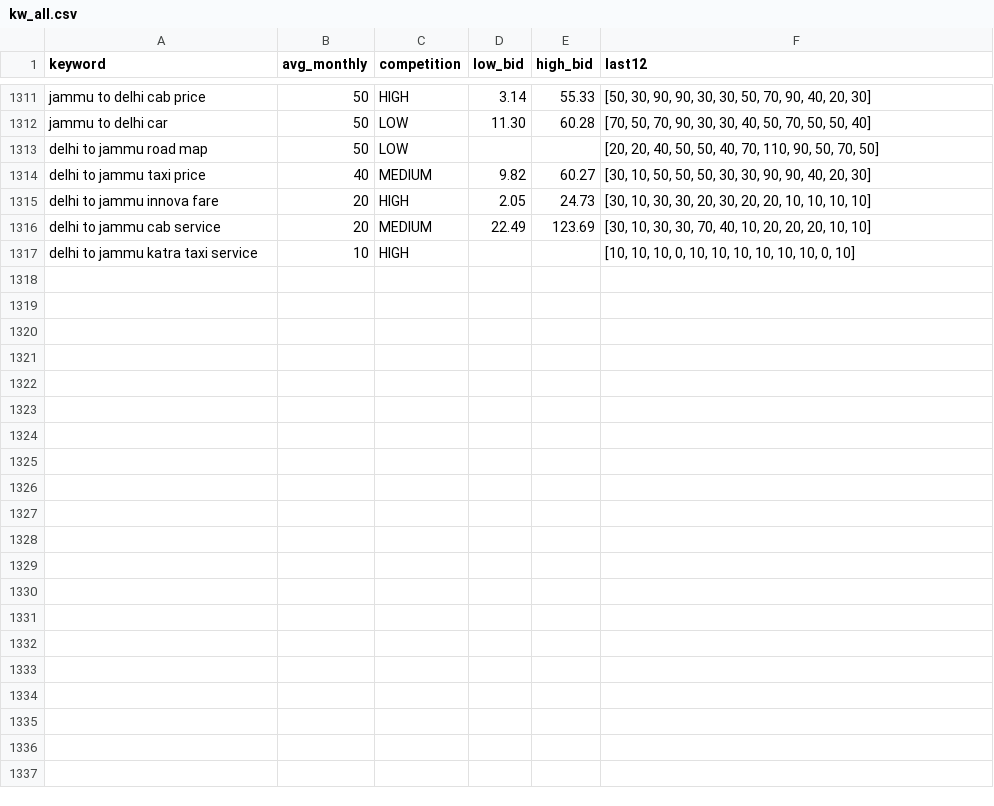
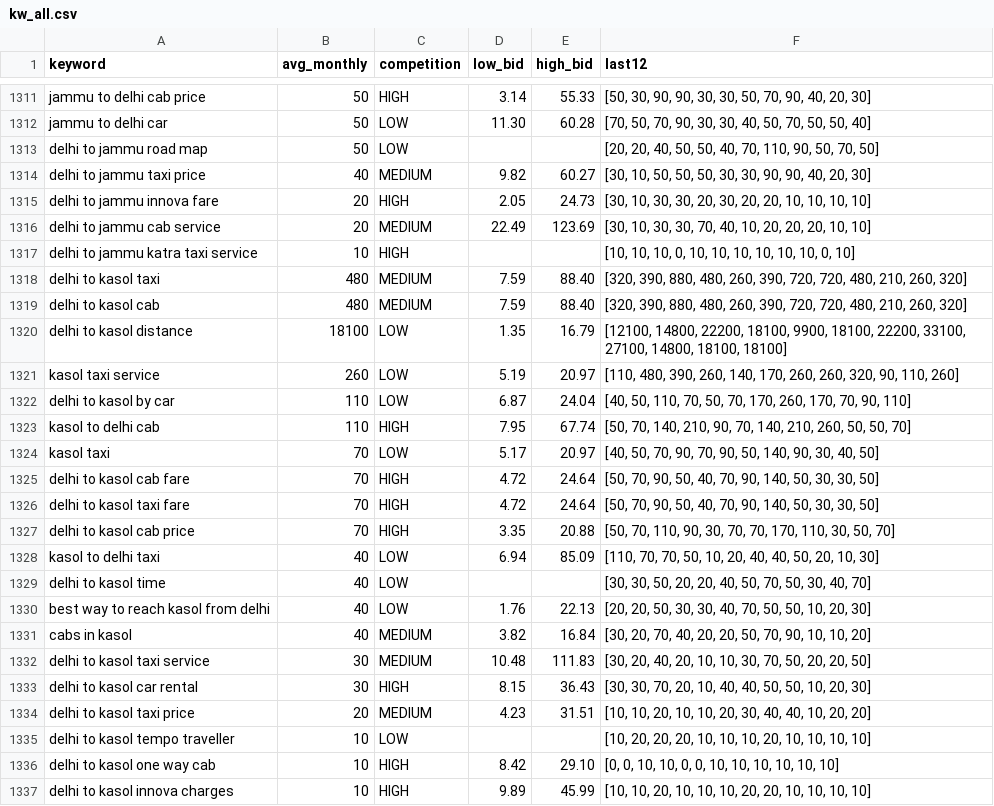
Before and after one commit to sushilg5ss/Suzu-Travels, a CSV file: cab-kit/research/kw_all.csv, drawn as a sheet; only a part is shown, gaps mark what is left out.

```diff
--- a/cab-kit/research/kw_all.csv
+++ b/cab-kit/research/kw_all.csv
@@ -1317 +1317,21 @@ delhi to jammu cab service,20,MEDIUM,22.49,123.69,"[30, 10, 30, 30, 70, 40, 10,
 delhi to jammu katra taxi service,10,HIGH,,,"[10, 10, 10, 0, 10, 10, 10, 10, 10, 10, 0, 10]"
+delhi to kasol taxi,480,MEDIUM,7.59,88.40,"[320, 390, 880, 480, 260, 390, 720, 720, 480, 210, 260, 320]"
+delhi to kasol cab,480,MEDIUM,7.59,88.40,"[320, 390, 880, 480, 260, 390, 720, 720, 480, 210, 260, 320]"
+delhi to kasol distance,18100,LOW,1.35,16.79,"[12100, 14800, 22200, 18100, 9900, 18100, 22200, 33100, 27100, 14800, 18100, 18100]"
+kasol taxi service,260,LOW,5.19,20.97,"[110, 480, 390, 260, 140, 170, 260, 260, 320, 90, 110, 260]"
+delhi to kasol by car,110,LOW,6.87,24.04,"[40, 50, 110, 70, 50, 70, 170, 260, 170, 70, 90, 110]"
+kasol to delhi cab,110,HIGH,7.95,67.74,"[50, 70, 140, 210, 90, 70, 140, 210, 260, 50, 50, 70]"
+kasol taxi,70,LOW,5.17,20.97,"[40, 50, 70, 90, 70, 90, 50, 140, 90, 30, 40, 50]"
+delhi to kasol cab fare,70,HIGH,4.72,24.64,"[50, 70, 90, 50, 40, 70, 90, 140, 50, 30, 30, 50]"
+delhi to kasol taxi fare,70,HIGH,4.72,24.64,"[50, 70, 90, 50, 40, 70, 90, 140, 50, 30, 30, 50]"
+delhi to kasol cab price,70,HIGH,3.35,20.88,"[50, 70, 110, 90, 30, 70, 70, 170, 110, 30, 50, 70]"
+kasol to delhi taxi,40,LOW,6.94,85.09,"[110, 70, 70, 50, 10, 20, 40, 40, 50, 20, 10, 30]"
+delhi to kasol time,40,LOW,,,"[30, 30, 50, 20, 20, 40, 50, 70, 50, 30, 40, 70]"
+best way to reach kasol from delhi,40,LOW,1.76,22.13,"[20, 20, 50, 30, 30, 40, 70, 50, 50, 10, 20, 30]"
+cabs in kasol,40,MEDIUM,3.82,16.84,"[30, 20, 70, 40, 20, 20, 50, 70, 90, 10, 10, 20]"
+delhi to kasol taxi service,30,MEDIUM,10.48,111.83,"[30, 20, 40, 20, 10, 10, 30, 70, 50, 20, 20, 50]"
+delhi to kasol car rental,30,HIGH,8.15,36.43,"[30, 30, 70, 20, 10, 40, 40, 50, 50, 10, 20, 30]"
+delhi to kasol taxi price,20,MEDIUM,4.23,31.51,"[10, 10, 20, 10, 10, 20, 30, 40, 40, 10, 20, 20]"
+delhi to kasol tempo traveller,10,LOW,,,"[10, 20, 20, 20, 10, 10, 10, 20, 10, 10, 10, 10]"
+delhi to kasol one way cab,10,HIGH,8.42,29.10,"[0, 0, 10, 10, 0, 0, 10, 10, 10, 10, 10, 10]"
+delhi to kasol innova charges,10,HIGH,9.89,45.99,"[10, 10, 20, 10, 10, 10, 20, 20, 10, 10, 10, 10]"
```
Also changed, not shown: 7 other files.
